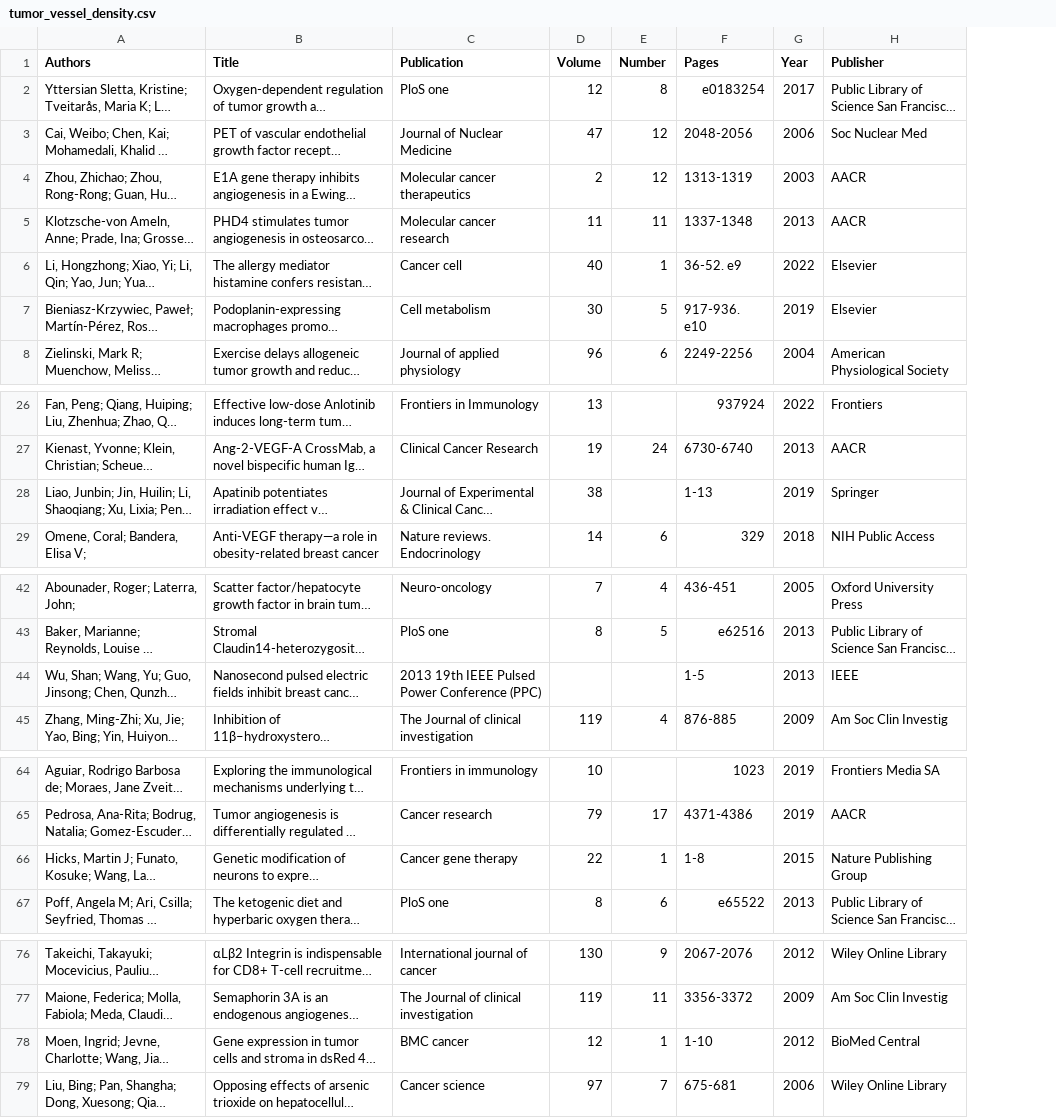
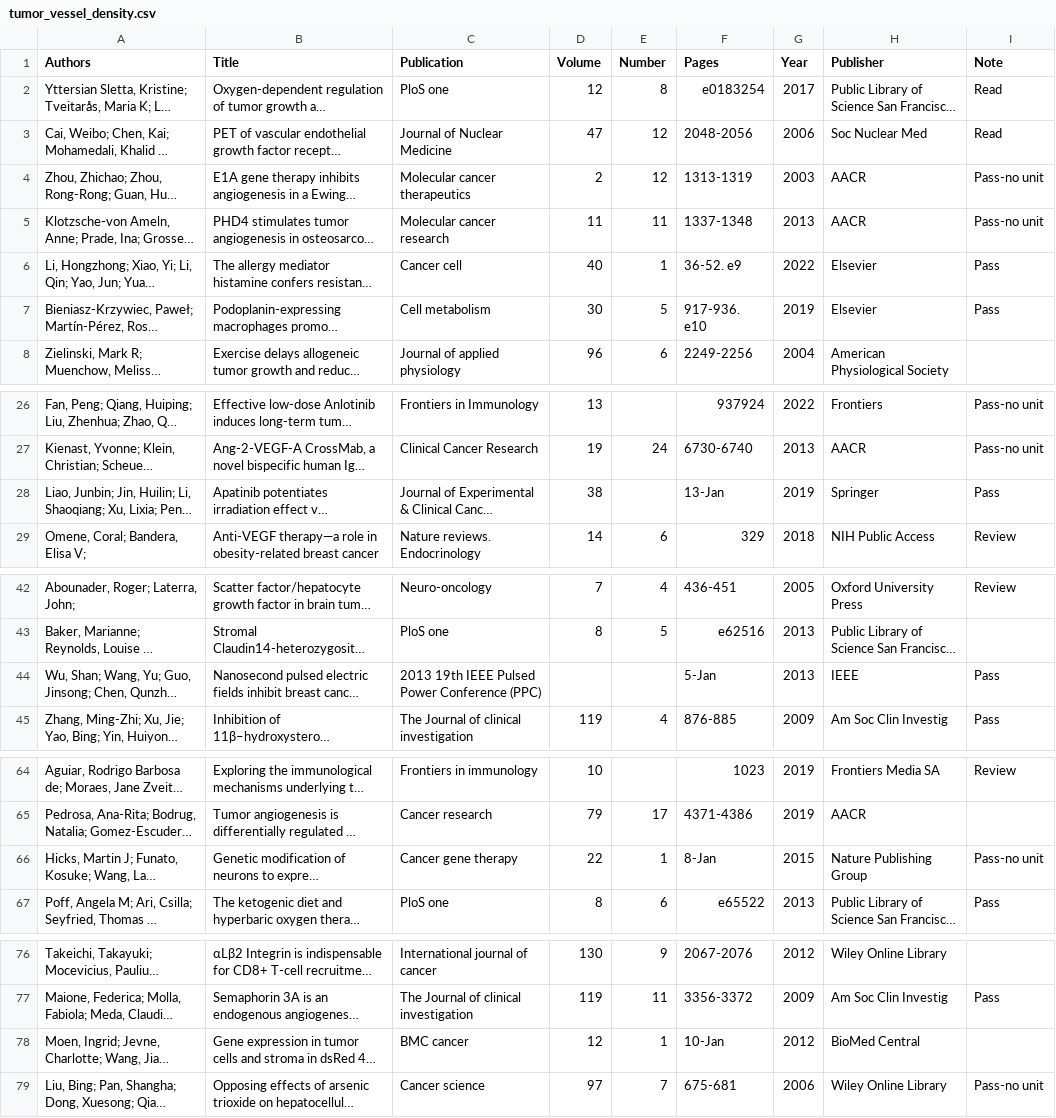
Before and after one commit to YunjeongLee/meta-analysis-for-VEGF-signaling, a CSV file: data/papers/tumor_vessel_density.csv, drawn as a sheet; only a part is shown, gaps mark what is left out; long unchanged cells end in …; the diff covers the shown part only; the diff names each change by its address in the sheet, - before the commit and + after, or states it on an @@ line.

```diff
--- a/data/papers/tumor_vessel_density.csv
+++ b/data/papers/tumor_vessel_density.csv
+column I (Note), rows 2-7: Read | Read | Pass-no unit | Pass-no unit | Pass | Pass; rows 26-29: Pass-no unit | Pass-no unit | Pass | Review; rows 42-45: Review |  | Pass | Pass; rows 64-67: Review |  | Pass-no unit | Pass; rows 77-79: Pass |  | Pass-no unit
-F28 (Pages): 1-13
+F28 (Pages): 13-Jan
-F44 (Pages): 1-5
+F44 (Pages): 5-Jan
-F66 (Pages): 1-8
+F66 (Pages): 8-Jan
-F78 (Pages): 1-10
+F78 (Pages): 10-Jan
```
Also changed, not shown: 1 edited cell elsewhere in this file, data/papers/CBM_thickness.csv, data/papers/tumor_vessel_size.csv.
